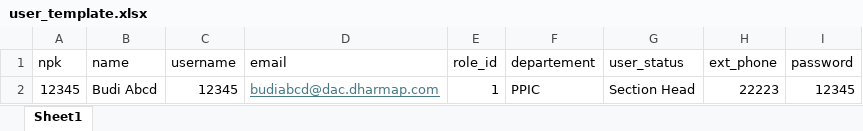
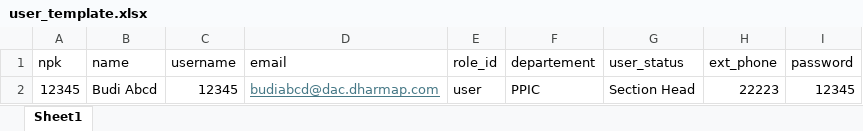
Before and after one commit to rickyjohannes/form_cr, an Excel workbook: public/uploads/user_template.xlsx, sheet Sheet1, drawn as a sheet; values as stored, in another font and other column widths than the file's, no borders; the diff names each change by its address in the sheet, - before the commit and + after, or states it on an @@ line.

```diff
--- a/public/uploads/user_template.xlsx (sheet Sheet1)
+++ b/public/uploads/user_template.xlsx (sheet Sheet1)
-E2 (role_id): 1
+E2 (role_id): user
```
Also changed, not shown: 2 other files.
